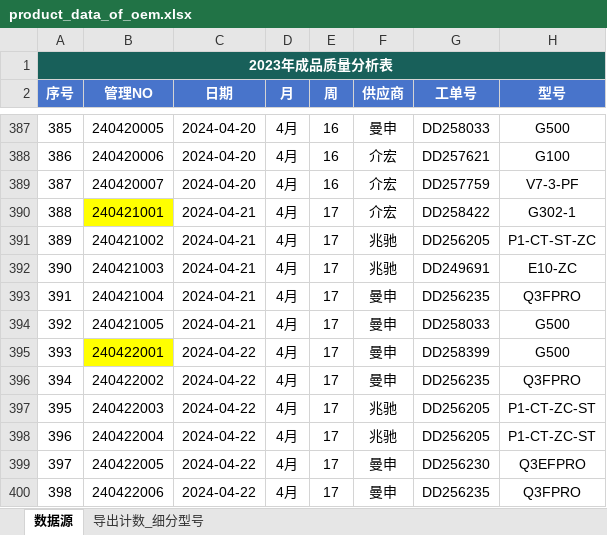
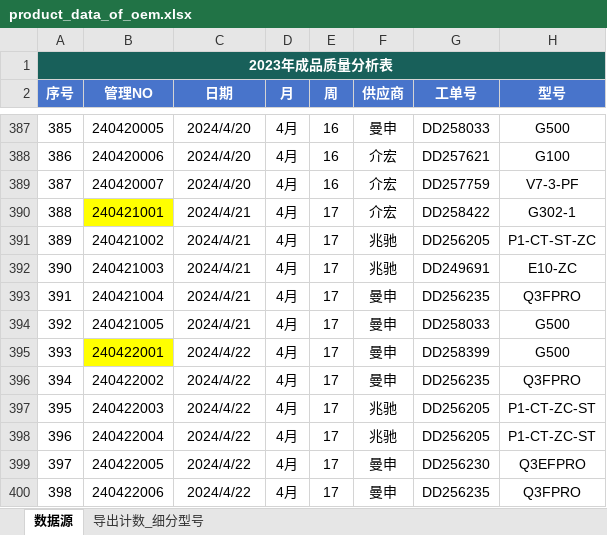
Before and after one commit to jayqunding1988/python_to_charts, an Excel workbook: product_data_of_oem.xlsx, sheet 数据源, drawn as a sheet; only a part is shown, gaps mark what is left out; values as stored, in another font and other column widths than the file's, no borders; conditional formats and table styles not drawn; the diff covers the shown part only; the diff names each change by its address in the sheet, - before the commit and + after, or states it on an @@ line.

```diff
--- a/product_data_of_oem.xlsx (sheet 数据源)
+++ b/product_data_of_oem.xlsx (sheet 数据源)
-C387:C389 (日期): 2024-04-20
+C387:C389 (日期): 2024/4/20
-C390:C394 (日期): 2024-04-21
+C390:C394 (日期): 2024/4/21
-C395:C400 (日期): 2024-04-22
+C395:C400 (日期): 2024/4/22
```
Also changed, not shown: 26 edited cells elsewhere in this sheet.
